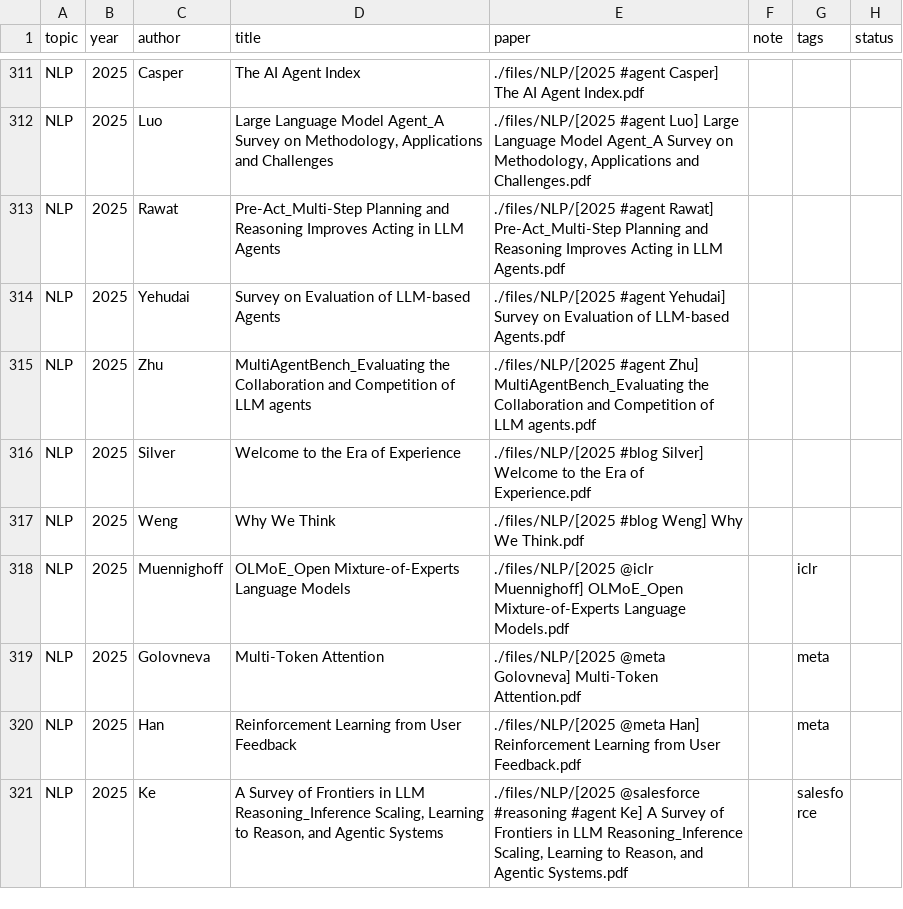
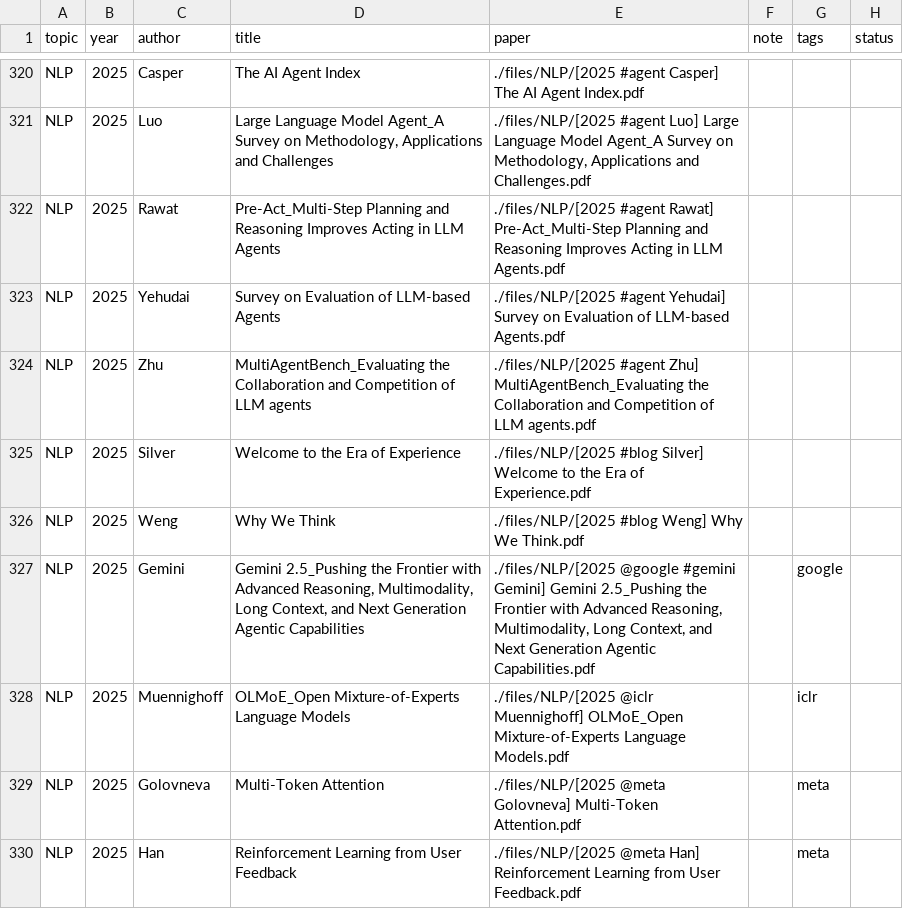
Before and after one commit to Gwanbou/Papers, a CSV file: automation/database.csv, drawn as a sheet; only a part is shown, gaps mark what is left out; the shorter side is filled out with more unchanged rows; the diff covers the shown part only.

Commit message:
Update papers

```diff
--- a/automation/database.csv
+++ b/automation/database.csv
@@ -317,2 +326,3 @@ NLP,2025,Silver,Welcome to the Era of Experience,./files/NLP/[2025 #blog Silver]
 NLP,2025,Weng,Why We Think,./files/NLP/[2025 #blog Weng] Why We Think.pdf,,,
+NLP,2025,Gemini,"Gemini 2.5_Pushing the Frontier with Advanced Reasoning, Multimodality, Long Context, and Next Generation Agentic Capabilities","./files/NLP/[2025 @google #gemini Gemini] Gemini 2.5_Pushing the Frontier with Advanced Reasoning, Multimodality, Long Context, and Next Generation Agentic Capabilities.pdf",,google,
 NLP,2025,Muennighoff,OLMoE_Open Mixture-of-Experts Language Models,./files/NLP/[2025 @iclr Muennighoff] OLMoE_Open Mixture-of-Experts Language Models.pdf,,iclr,
```
Also changed, not shown: 11 added rows elsewhere in this file, 14 other files.
